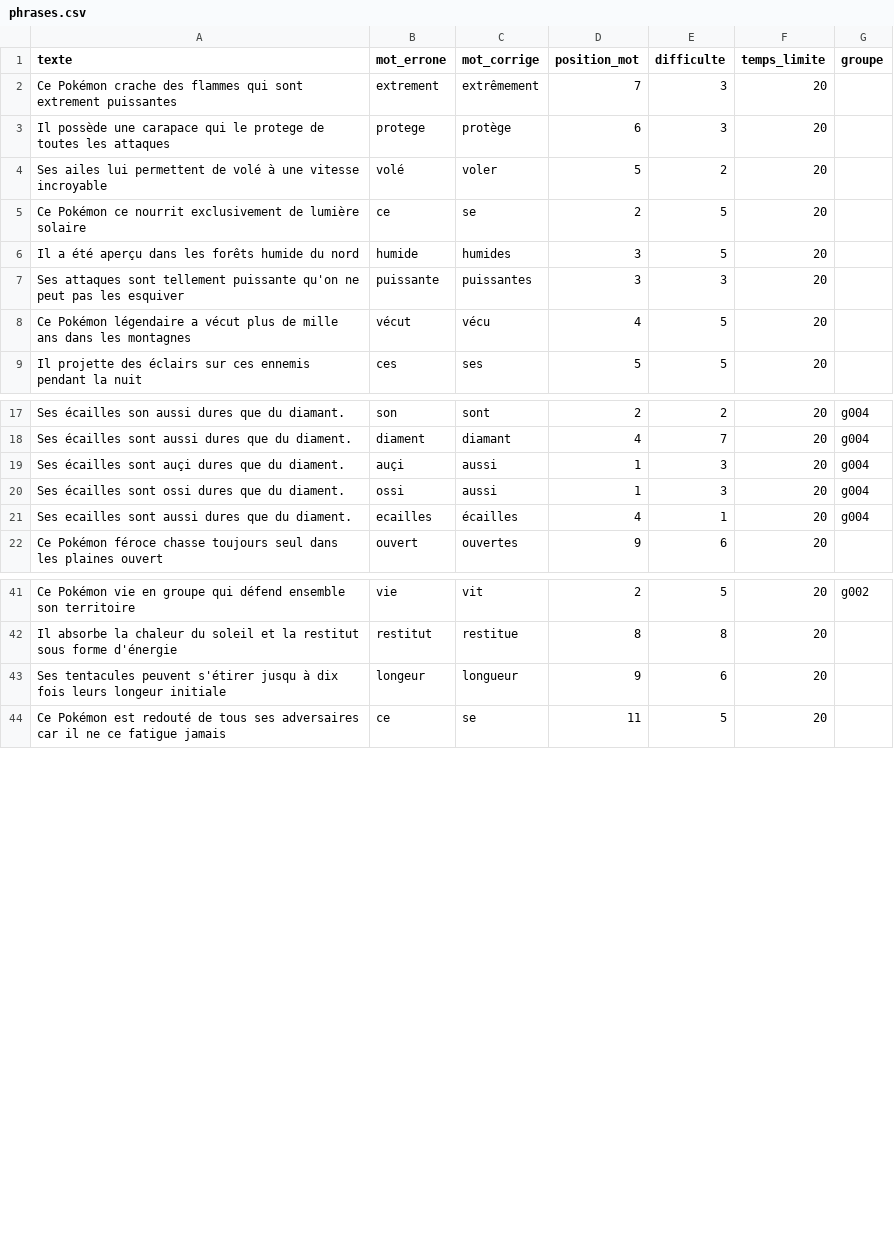
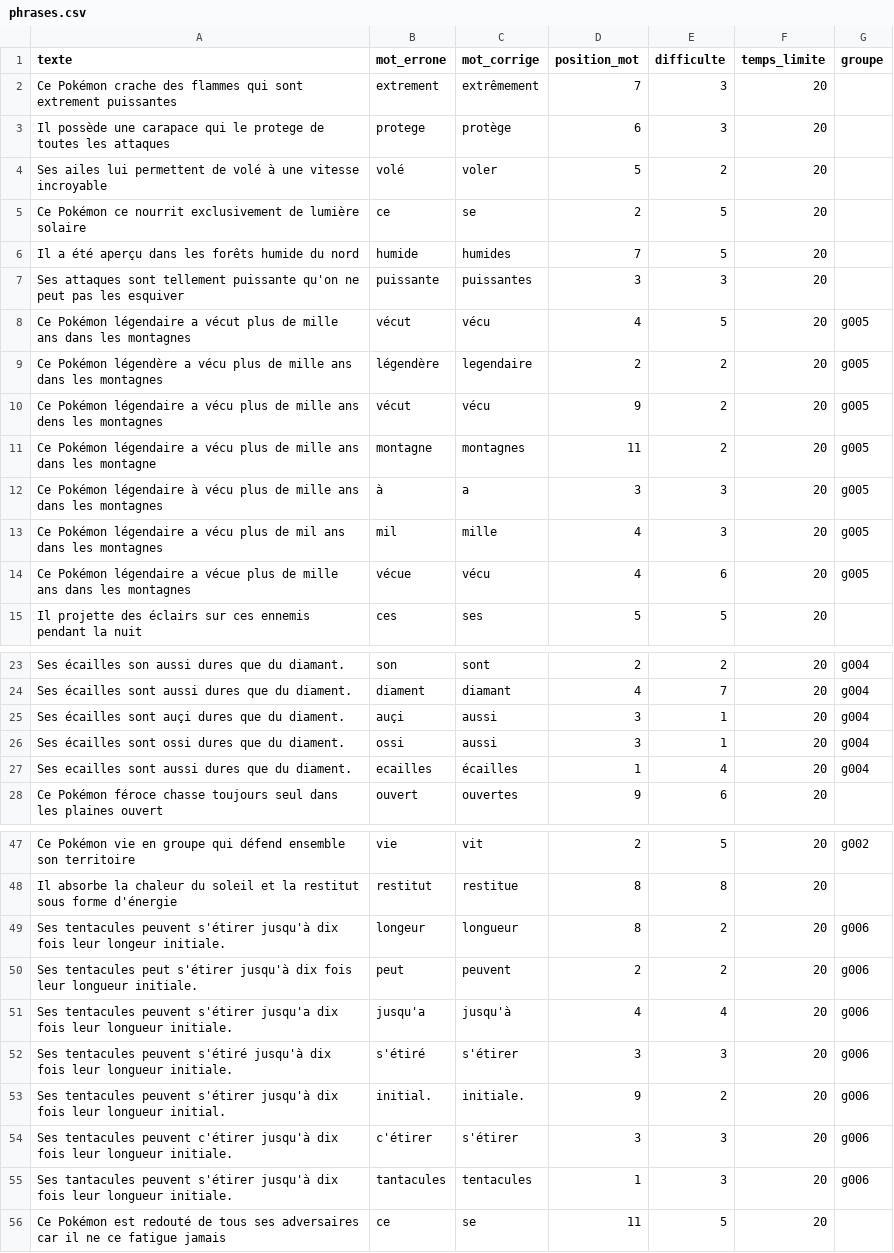
Before and after one commit to bgaland24/orthoquizz, a CSV file: data/phrases.csv, drawn as a sheet; only a part is shown, gaps mark what is left out; the diff covers the shown part only.

```diff
--- a/data/phrases.csv
+++ b/data/phrases.csv
@@ -5,5 +5,11 @@ texte,mot_errone,mot_corrige,position_mot,difficulte,temps_limite,groupe
 "Ce Pokémon ce nourrit exclusivement de lumière solaire","ce","se",2,5,20,
-"Il a été aperçu dans les forêts humide du nord","humide","humides",3,5,20,
+"Il a été aperçu dans les forêts humide du nord","humide","humides",7,5,20,
 "Ses attaques sont tellement puissante qu'on ne peut pas les esquiver","puissante","puissantes",3,3,20,
-"Ce Pokémon légendaire a vécut plus de mille ans dans les montagnes","vécut","vécu",4,5,20,
+"Ce Pokémon légendaire a vécut plus de mille ans dans les montagnes","vécut","vécu",4,5,20,"g005"
+"Ce Pokémon légendère a vécu plus de mille ans dans les montagnes","légendère","legendaire",2,2,20,"g005"
+"Ce Pokémon légendaire a vécu plus de mille ans dens les montagnes","vécut","vécu",9,2,20,"g005"
+"Ce Pokémon légendaire a vécu plus de mille ans dans les montagne","montagne","montagnes",11,2,20,"g005"
+"Ce Pokémon légendaire à vécu plus de mille ans dans les montagnes","à","a",3,3,20,"g005"
+"Ce Pokémon légendaire a vécu plus de mil ans dans les montagnes","mil","mille",4,3,20,"g005"
+"Ce Pokémon légendaire a vécue plus de mille ans dans les montagnes","vécue","vécu",4,6,20,"g005"
 "Il projette des éclairs sur ces ennemis pendant la nuit","ces","ses",5,5,20,
@@ -18,5 +24,5 @@ texte,mot_errone,mot_corrige,position_mot,difficulte,temps_limite,groupe
 "Ses écailles sont aussi dures que du diament.", "diament", "diamant", 4, 7, 20,"g004"
-"Ses écailles sont auçi dures que du diament.", "auçi", "aussi", 1, 3, 20,"g004"
-"Ses écailles sont ossi dures que du diament.", "ossi", "aussi", 1, 3, 20,"g004"
-"Ses ecailles sont aussi dures que du diament.", "ecailles", "écailles", 4, 1, 20,"g004"
+"Ses écailles sont auçi dures que du diament.", "auçi", "aussi", 3, 1, 20,"g004"
+"Ses écailles sont ossi dures que du diament.", "ossi", "aussi", 3, 1, 20,"g004"
+"Ses ecailles sont aussi dures que du diament.", "ecailles", "écailles", 1, 4, 20,"g004"
 "Ce Pokémon féroce chasse toujours seul dans les plaines ouvert","ouvert","ouvertes",9,6,20,
@@ -42,3 +48,9 @@ texte,mot_errone,mot_corrige,position_mot,difficulte,temps_limite,groupe
 "Il absorbe la chaleur du soleil et la restitut sous forme d'énergie","restitut","restitue",8,8,20,
-"Ses tentacules peuvent s'étirer jusqu à dix fois leurs longeur initiale","longeur","longueur",9,6,20,
+"Ses tentacules peuvent s'étirer jusqu'à dix fois leur longeur initiale.","longeur","longueur",8,2,20,"g006"
+"Ses tentacules peut s'étirer jusqu'à dix fois leur longueur initiale.","peut","peuvent",2,2,20,"g006"
+"Ses tentacules peuvent s'étirer jusqu'a dix fois leur longueur initiale.","jusqu'a","jusqu'à",4,4,20,"g006"
+"Ses tentacules peuvent s'étiré jusqu'à dix fois leur longueur initiale.","s'étiré","s'étirer",3,3,20,"g006"
+"Ses tentacules peuvent s'étirer jusqu'à dix fois leur longueur initial.","initial.","initiale.",9,2,20,"g006"
+"Ses tentacules peuvent c'étirer jusqu'à dix fois leur longueur initiale.","c'étirer","s'étirer",3,3,20,"g006"
+"Ses tantacules peuvent s'étirer jusqu'à dix fois leur longueur initiale.","tantacules","tentacules",1,3,20,"g006"
 "Ce Pokémon est redouté de tous ses adversaires car il ne ce fatigue jamais","ce","se",11,5,20,
```
Also changed, not shown: 12 edited cells elsewhere in this file, 6 other files.
